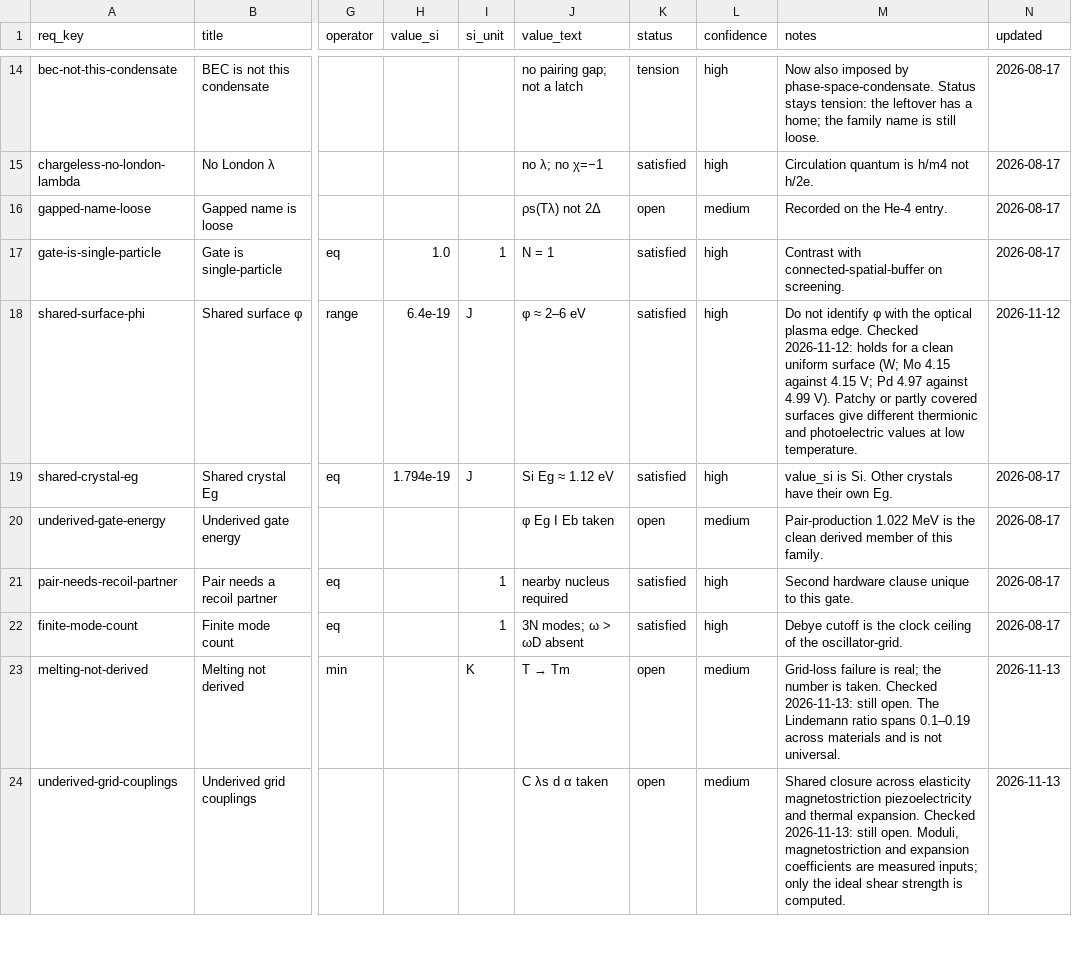
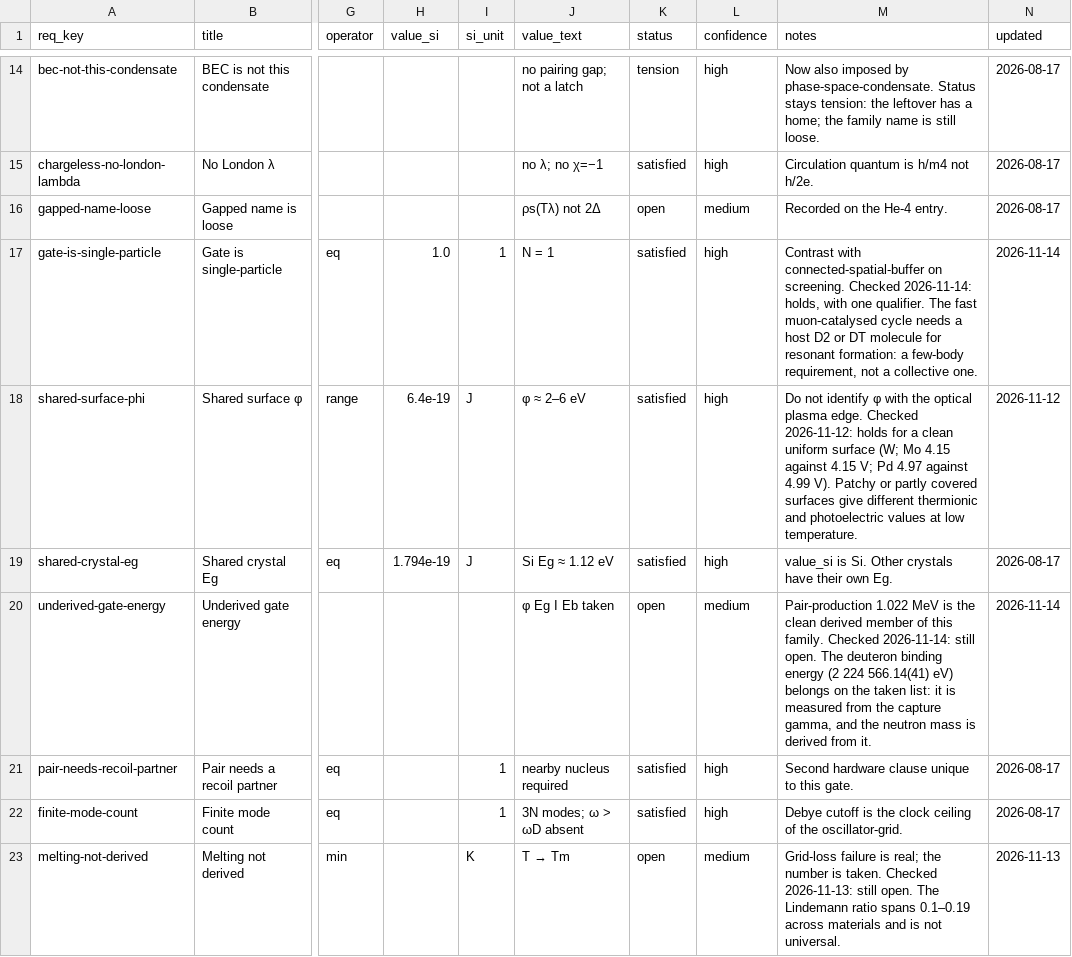
Before and after one commit to jonesde/home-scale, a CSV file: quantum-systems/analysis/requirement.csv, drawn as a sheet; only a part is shown, gaps mark what is left out; the shorter side is filled out with more unchanged rows; the diff names each change by its address in the sheet, - before the commit and + after, or states it on an @@ line.

```diff
--- a/quantum-systems/analysis/requirement.csv
+++ b/quantum-systems/analysis/requirement.csv
-M17 (notes): …on screening.
+M17 (notes): …on screening. Checked 2026-11-14: holds, with one qualifier. The fast muon-catalysed cycle needs a host D2 or DT molecule for resonant formation: a few-body requirement, not a collective one.
-N17 (updated): 2026-08-17
+N17 (updated): 2026-11-14
-M20 (notes): …this family.
+M20 (notes): …this family. Checked 2026-11-14: still open. The deuteron binding energy (2 224 566.14(41) eV) belongs on the taken list: it is measured from the capture gamma, and the neutron mass is derived from it.
-N20 (updated): 2026-08-17
+N20 (updated): 2026-11-14
```
Also changed, not shown: quantum-systems/analysis/design.csv, quantum-systems/analysis/design_requirement.csv, 30 other files.
